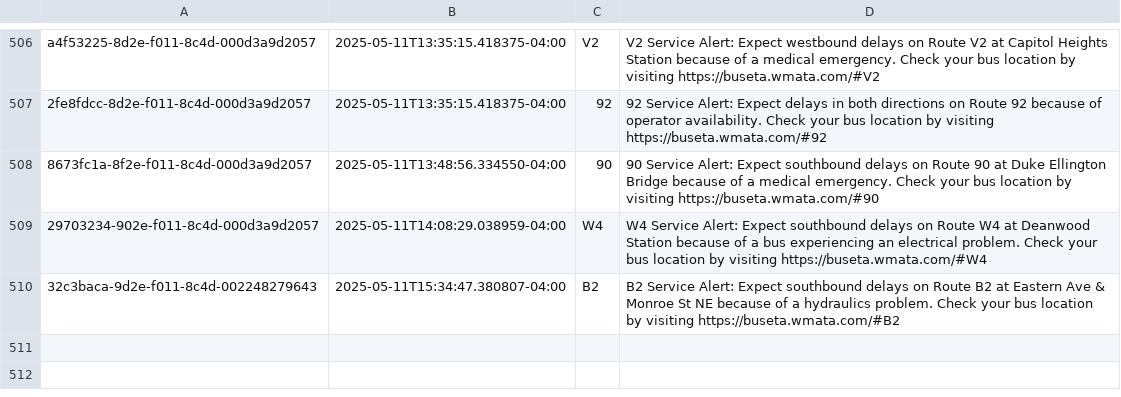
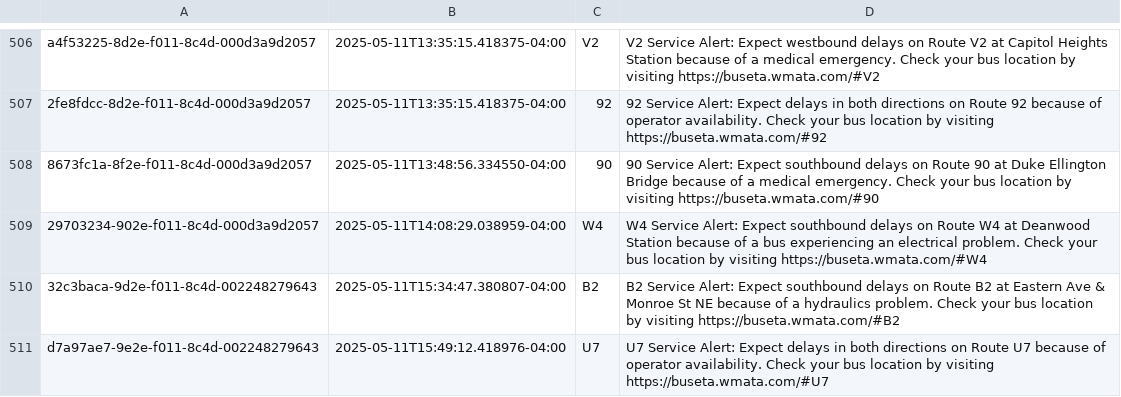
Before and after one commit to NewsAppsUMD/slack-bot-sandbox-kritisgh, a CSV file: alerts.csv, drawn as a sheet; only a part is shown, gaps mark what is left out.

```diff
--- a/alerts.csv
+++ b/alerts.csv
@@ -510 +510,2 @@ a4f53225-8d2e-f011-8c4d-000d3a9d2057,2025-05-11T13:35:15.418375-04:00,V2,V2 Serv
 32c3baca-9d2e-f011-8c4d-002248279643,2025-05-11T15:34:47.380807-04:00,B2,B2 Service Alert: Expect southbound delays on Route B2 at Eastern Ave & Monroe St NE because of a hydraulics problem. Check your bus location by visiting https://buseta.wmata.com/#B2
+d7a97ae7-9e2e-f011-8c4d-002248279643,2025-05-11T15:49:12.418976-04:00,U7,U7 Service Alert: Expect delays in both directions on Route U7 because of operator availability. Check your bus location by visiting https://buseta.wmata.com/#U7
```
